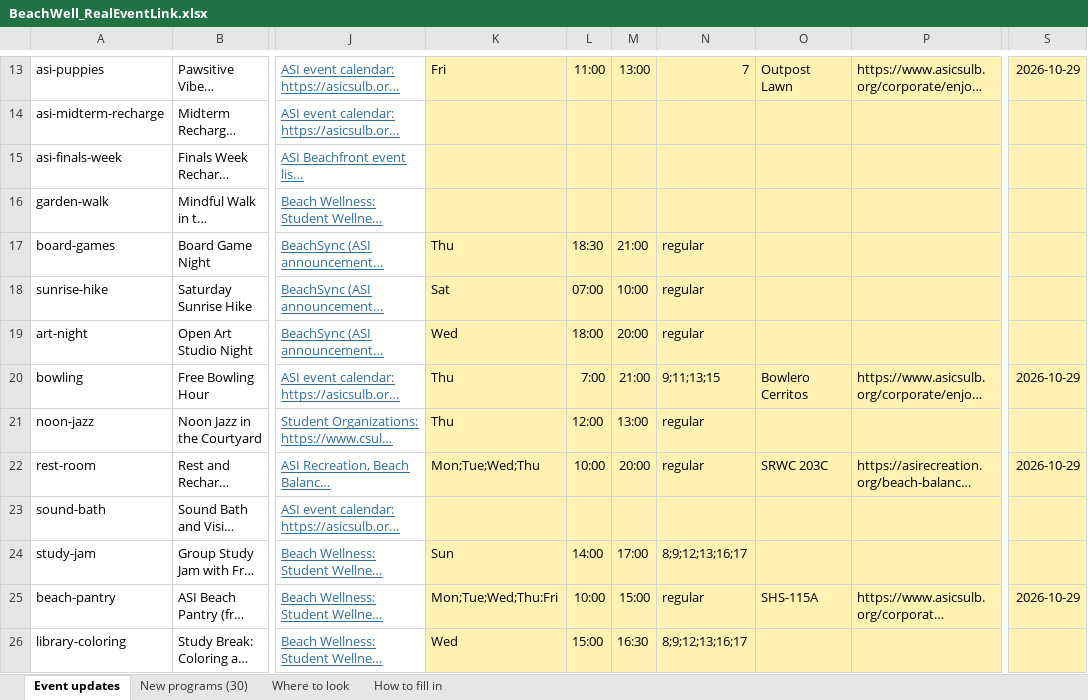
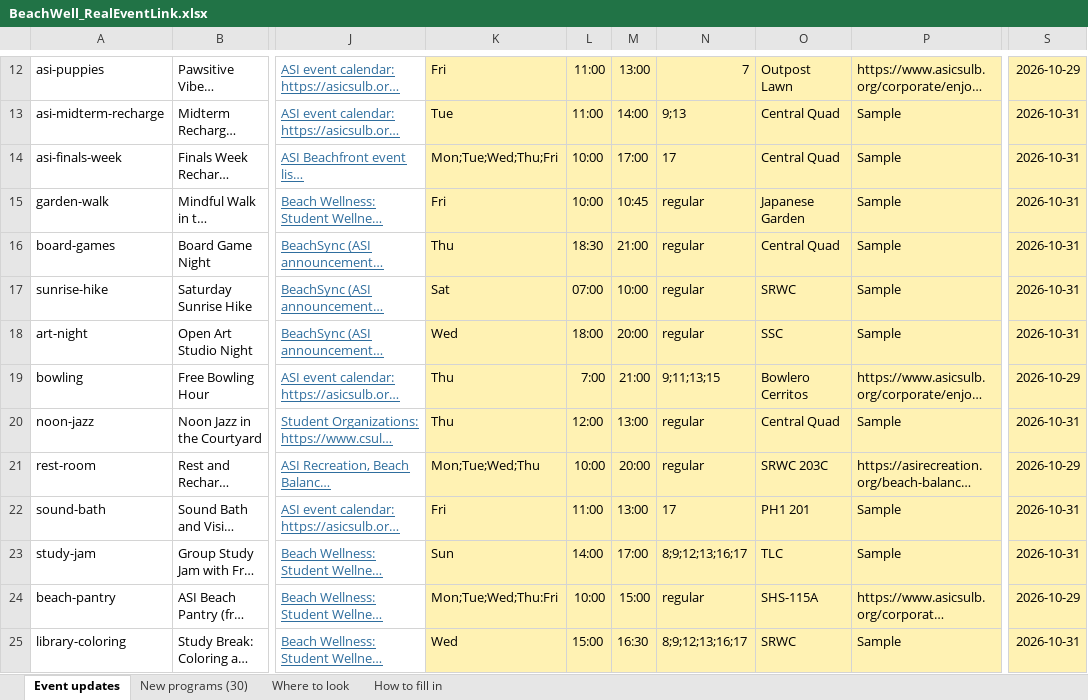
Before and after one commit to vohongvyle/beachwell, an Excel workbook: deborah/BeachWell_RealEventLink.xlsx, sheet Event updates, drawn as a sheet; only a part is shown, gaps mark what is left out; long unchanged cells end in …; values as stored, in another font and other column widths than the file's, no borders; conditional formats not drawn; addresses are those after the commit; the diff covers the shown part only; the diff names each change by its address in the sheet, - before the commit and + after, or states it on an @@ line.

Commit message:
Update event list

```diff
--- a/deborah/BeachWell_RealEventLink.xlsx (sheet Event updates)
+++ b/deborah/BeachWell_RealEventLink.xlsx (sheet Event updates)
-K13: (empty)
+K13: Tue
-L13: (empty)
+L13: 11:00
-M13: (empty)
+M13: 14:00
-N13: (empty)
+N13: 9;13
-O13:O14: (empty)
+O13:O14: Central Quad
-P13:P18: (empty)
+P13:P18: Sample
-S13:S18: (empty)
+S13:S18: 2026-10-31
-K14: (empty)
+K14: Mon;Tue;Wed;Thu;Fri
-L14:L15: (empty)
+L14:L15: 10:00
-M14: (empty)
+M14: 17:00
-N14: (empty)
+N14: 17
-K15: (empty)
+K15: Fri
-M15: (empty)
+M15: 10:45
-N15: (empty)
+N15: regular
-O15: (empty)
+O15: Japanese Garden
-O16: (empty)
+O16: Central Quad
-O17: (empty)
+O17: SRWC
-O18: (empty)
+O18: SSC
-O20: (empty)
+O20: Central Quad
-P20: (empty)
+P20: Sample
-S20: (empty)
+S20: 2026-10-31
-K22: (empty)
+K22: Fri
-L22: (empty)
+L22: 11:00
-M22: (empty)
+M22: 13:00
-N22: (empty)
+N22: 17
-O22: (empty)
+O22: PH1 201
-P22:P23: (empty)
+P22:P23: Sample
-S22:S23: (empty)
+S22:S23: 2026-10-31
-O23: (empty)
+O23: TLC
-O25: (empty)
+O25: SRWC
-P25: (empty)
+P25: Sample
-S25: (empty)
+S25: 2026-10-31
```
Also changed, not shown: 1 removed row and 29 edited cells elsewhere in this sheet, sheet New programs (30), formulas that keep their value.
